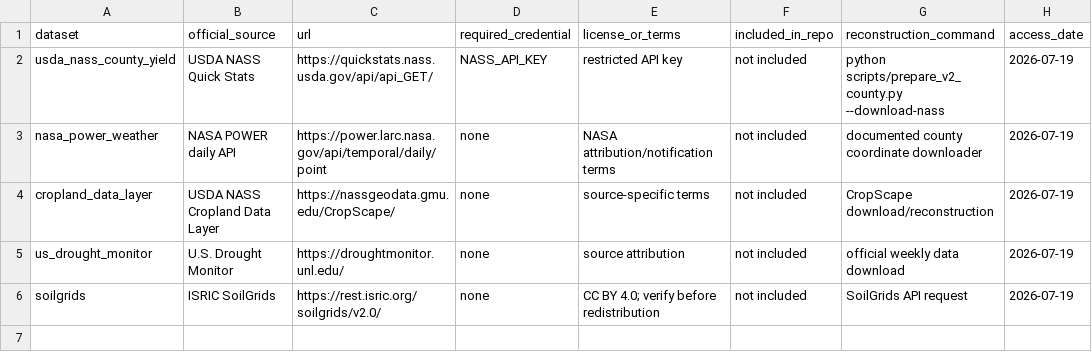
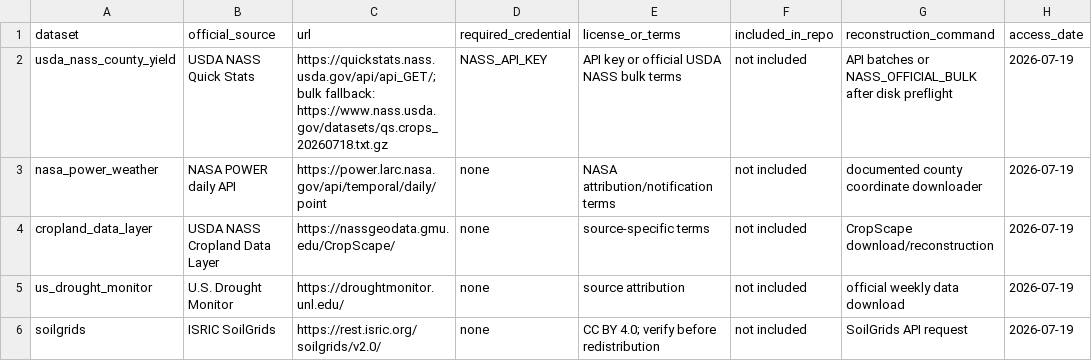
Before and after one commit to PhongLam26/multimethod_xai_crop_yield_anomalies, a CSV file: data/v2_county/DATA_MANIFEST.csv, drawn as a sheet; only a part is shown; the diff names each change by its address in the sheet, - before the commit and + after, or states it on an @@ line.

Commit message:
Add external dependency preflight and NASS bulk fallback

```diff
--- a/data/v2_county/DATA_MANIFEST.csv
+++ b/data/v2_county/DATA_MANIFEST.csv
-C2 (url): https://quickstats.nass.usda.gov/api/api_GET/
+C2 (url): https://quickstats.nass.usda.gov/api/api_GET/; bulk fallback: https://www.nass.usda.gov/datasets/qs.crops_20260718.txt.gz
-E2 (license_or_terms): restricted API key
+E2 (license_or_terms): API key or official USDA NASS bulk terms
-G2 (reconstruction_command): python scripts/prepare_v2_county.py --download-nass
+G2 (reconstruction_command): API batches or NASS_OFFICIAL_BULK after disk preflight
```
Also changed, not shown: 4 other files.
